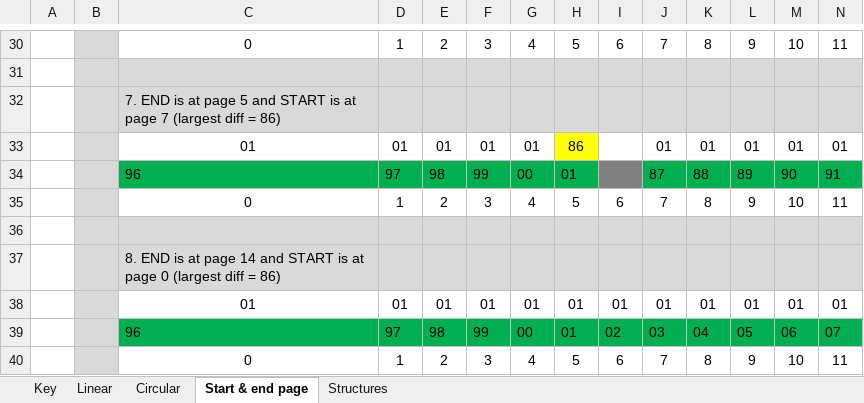
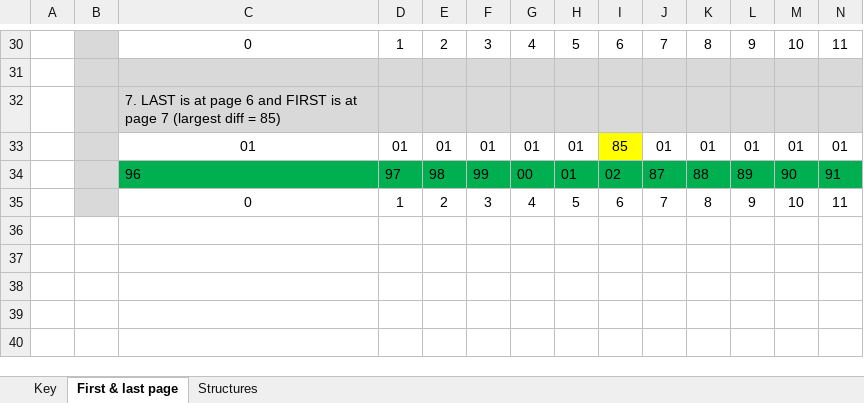
Before and after one commit to piconomix/px-fwlib, an Excel workbook: doc/images/log_fs/log_fs.xlsx, sheet First & last page, drawn as a sheet; only a part is shown, gaps mark what is left out; values as stored, in another font and other column widths than the file's, no borders; rows hold the shown columns only; the diff covers the shown part only; the diff names each change by its address in the sheet, - before the commit and + after, or states it on an @@ line.

```diff
--- a/doc/images/log_fs/log_fs.xlsx (sheet First & last page)
+++ b/doc/images/log_fs/log_fs.xlsx (sheet First & last page)
-sheet tab: Start & end page
+sheet tab: First & last page
-sheet tab: Linear
-sheet tab: Circular
-C32: 7. END is at page 5 and START is at page 7 (largest diff = 86)
+C32: 7. LAST is at page 6 and FIRST is at page 7 (largest diff = 85)
-H33: 86
+H33: 01
-H33 fill: #FFFF00
+H33 fill: none
-I33: (empty)
+I33: 85
-I33 fill: none
+I33 fill: #FFFF00
-I34: (empty)
+I34: 02
-I34 fill: #808080
+I34 fill: #00B050
-row 35:  |  | 0 | 1 | 2 | 3 | 4 | 5 | 6 | 7 | 8 | 9 | 10 | 11
-row 36: (empty)
-row 37:  |  | 8. END is at page 14 and START is at page 0 (largest diff = 86)
-row 38:  |  | 01 | 01 | 01 | 01 | 01 | 01 | 01 | 01 | 01 | 01 | 01 | 01
-row 39:  |  | 96 | 97 | 98 | 99 | 00 | 01 | 02 | 03 | 04 | 05 | 06 | 07
```
Also changed, not shown: 12 edited cells and cell formats elsewhere in this sheet, sheet Key, sheet Structures, 16 other files.
